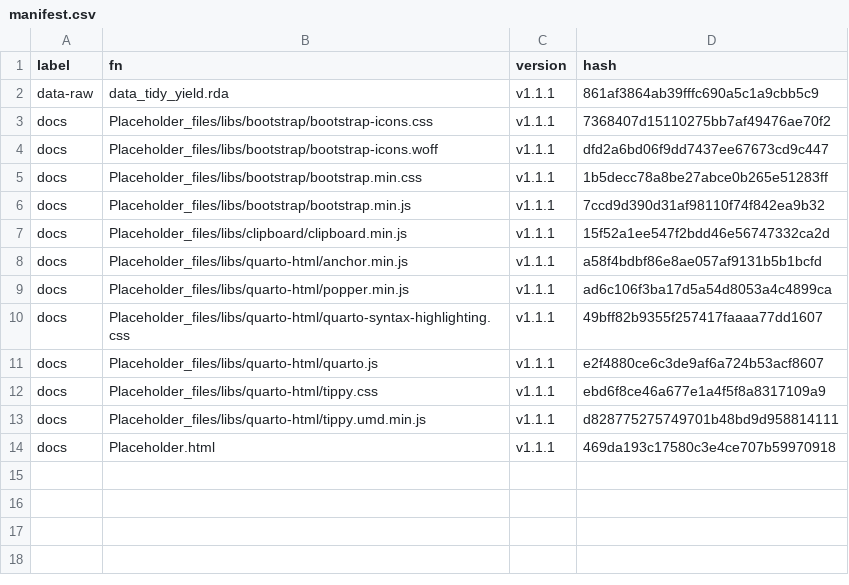
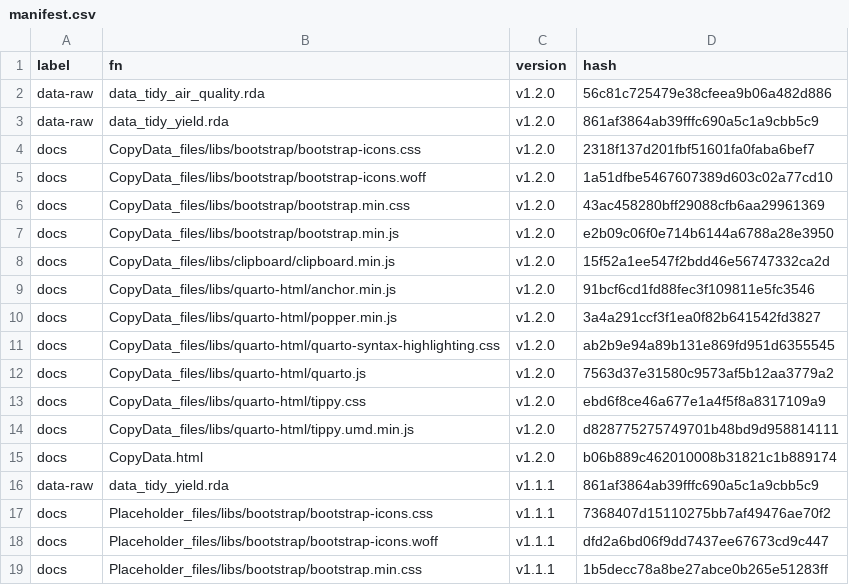
Before and after one commit to MiguelRodo/DataTidyRodoSTA2005S, a CSV file: manifest.csv, drawn as a sheet; only a part is shown; the shorter side is filled out with more unchanged rows.

Commit message:
Add air quality dataset

```diff
--- a/manifest.csv
+++ b/manifest.csv
@@ -1,2 +1,16 @@
 "label","fn","version","hash"
+"data-raw","data_tidy_air_quality.rda","v1.2.0","56c81c725479e38cfeea9b06a482d886"
+"data-raw","data_tidy_yield.rda","v1.2.0","861af3864ab39fffc690a5c1a9cbb5c9"
+"docs","CopyData_files/libs/bootstrap/bootstrap-icons.css","v1.2.0","2318f137d201fbf51601fa0faba6bef7"
+"docs","CopyData_files/libs/bootstrap/bootstrap-icons.woff","v1.2.0","1a51dfbe5467607389d603c02a77cd10"
+"docs","CopyData_files/libs/bootstrap/bootstrap.min.css","v1.2.0","43ac458280bff29088cfb6aa29961369"
+"docs","CopyData_files/libs/bootstrap/bootstrap.min.js","v1.2.0","e2b09c06f0e714b6144a6788a28e3950"
+"docs","CopyData_files/libs/clipboard/clipboard.min.js","v1.2.0","15f52a1ee547f2bdd46e56747332ca2d"
+"docs","CopyData_files/libs/quarto-html/anchor.min.js","v1.2.0","91bcf6cd1fd88fec3f109811e5fc3546"
+"docs","CopyData_files/libs/quarto-html/popper.min.js","v1.2.0","3a4a291ccf3f1ea0f82b641542fd3827"
+"docs","CopyData_files/libs/quarto-html/quarto-syntax-highlighting.css","v1.2.0","ab2b9e94a89b131e869fd951d6355545"
+"docs","CopyData_files/libs/quarto-html/quarto.js","v1.2.0","7563d37e31580c9573af5b12aa3779a2"
+"docs","CopyData_files/libs/quarto-html/tippy.css","v1.2.0","ebd6f8ce46a677e1a4f5f8a8317109a9"
+"docs","CopyData_files/libs/quarto-html/tippy.umd.min.js","v1.2.0","d828775275749701b48bd9d958814111"
+"docs","CopyData.html","v1.2.0","b06b889c462010008b31821c1b889174"
 "data-raw","data_tidy_yield.rda","v1.1.1","861af3864ab39fffc690a5c1a9cbb5c9"
```
Also changed, not shown: 7 other files.
